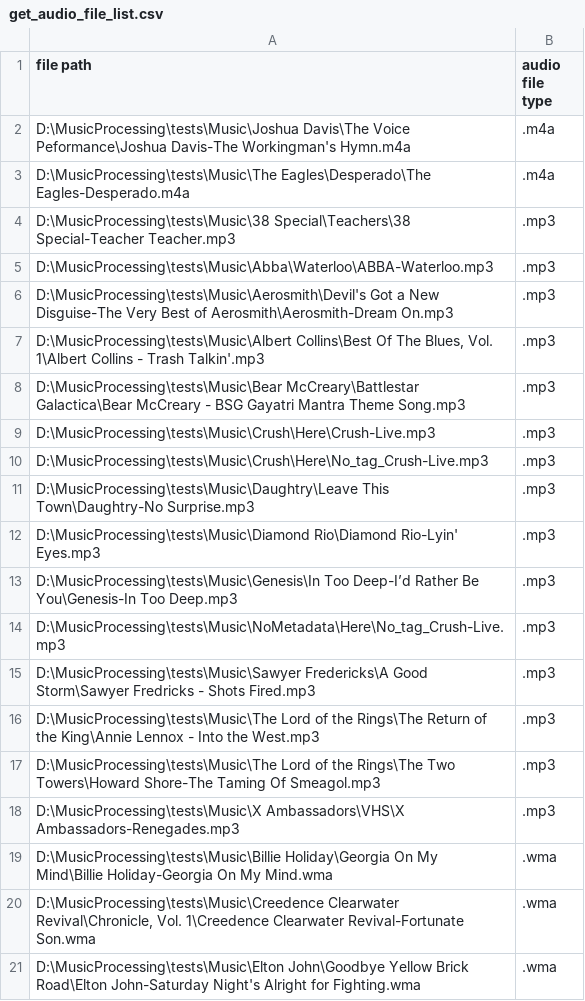
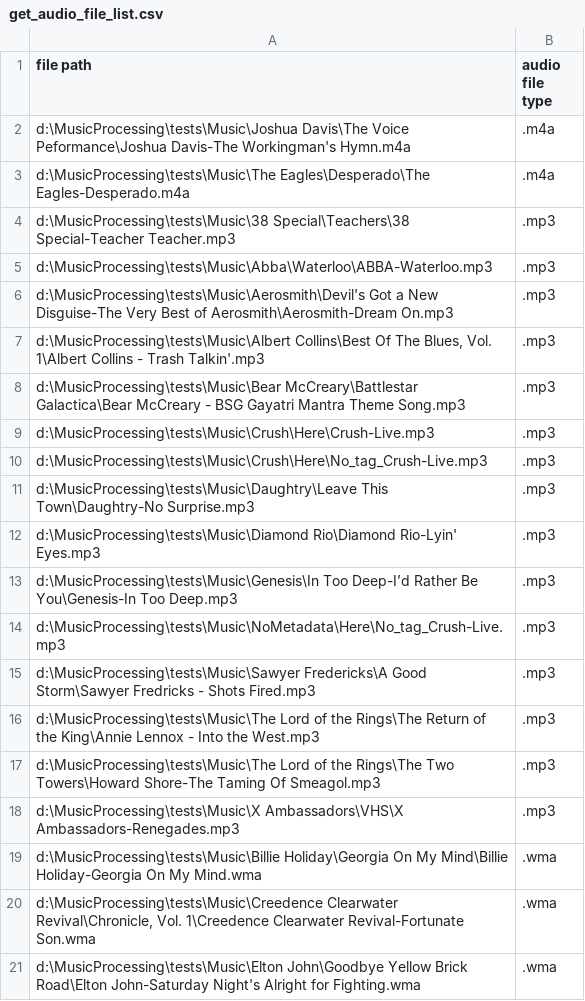
Before and after one commit to manweile/MusicProcessing, a CSV file: src/generated_files/csv_files/get_audio_file_list.csv, drawn as a sheet.

Commit message:
added tests

```diff
--- a/src/generated_files/csv_files/get_audio_file_list.csv
+++ b/src/generated_files/csv_files/get_audio_file_list.csv
@@ -1,21 +1,21 @@
 file path;audio file type
-D:\MusicProcessing\tests\Music\Joshua Davis\The Voice Peformance\Joshua Davis-The Workingman's Hymn.m4a;.m4a
-D:\MusicProcessing\tests\Music\The Eagles\Desperado\The Eagles-Desperado.m4a;.m4a
-D:\MusicProcessing\tests\Music\38 Special\Teachers\38 Special-Teacher Teacher.mp3;.mp3
-D:\MusicProcessing\tests\Music\Abba\Waterloo\ABBA-Waterloo.mp3;.mp3
-D:\MusicProcessing\tests\Music\Aerosmith\Devil's Got a New Disguise-The Very Best of Aerosmith\Aerosmith-Dream On.mp3;.mp3
-D:\MusicProcessing\tests\Music\Albert Collins\Best Of The Blues, Vol. 1\Albert Collins - Trash Talkin'.mp3;.mp3
-D:\MusicProcessing\tests\Music\Bear McCreary\Battlestar Galactica\Bear McCreary - BSG Gayatri Mantra Theme Song.mp3;.mp3
-D:\MusicProcessing\tests\Music\Crush\Here\Crush-Live.mp3;.mp3
-D:\MusicProcessing\tests\Music\Crush\Here\No_tag_Crush-Live.mp3;.mp3
-D:\MusicProcessing\tests\Music\Daughtry\Leave This Town\Daughtry-No Surprise.mp3;.mp3
-D:\MusicProcessing\tests\Music\Diamond Rio\Diamond Rio-Lyin' Eyes.mp3;.mp3
-D:\MusicProcessing\tests\Music\Genesis\In Too Deep-I’d Rather Be You\Genesis-In Too Deep.mp3;.mp3
-D:\MusicProcessing\tests\Music\NoMetadata\Here\No_tag_Crush-Live.mp3;.mp3
-D:\MusicProcessing\tests\Music\Sawyer Fredericks\A Good Storm\Sawyer Fredricks - Shots Fired.mp3;.mp3
-D:\MusicProcessing\tests\Music\The Lord of the Rings\The Return of the King\Annie Lennox - Into the West.mp3;.mp3
-D:\MusicProcessing\tests\Music\The Lord of the Rings\The Two Towers\Howard Shore-The Taming Of Smeagol.mp3;.mp3
-D:\MusicProcessing\tests\Music\X Ambassadors\VHS\X Ambassadors-Renegades.mp3;.mp3
-D:\MusicProcessing\tests\Music\Billie Holiday\Georgia On My Mind\Billie Holiday-Georgia On My Mind.wma;.wma
-D:\MusicProcessing\tests\Music\Creedence Clearwater Revival\Chronicle, Vol. 1\Creedence Clearwater Revival-Fortunate Son.wma;.wma
-D:\MusicProcessing\tests\Music\Elton John\Goodbye Yellow Brick Road\Elton John-Saturday Night's Alright for Fighting.wma;.wma
+d:\MusicProcessing\tests\Music\Joshua Davis\The Voice Peformance\Joshua Davis-The Workingman's Hymn.m4a;.m4a
+d:\MusicProcessing\tests\Music\The Eagles\Desperado\The Eagles-Desperado.m4a;.m4a
+d:\MusicProcessing\tests\Music\38 Special\Teachers\38 Special-Teacher Teacher.mp3;.mp3
+d:\MusicProcessing\tests\Music\Abba\Waterloo\ABBA-Waterloo.mp3;.mp3
+d:\MusicProcessing\tests\Music\Aerosmith\Devil's Got a New Disguise-The Very Best of Aerosmith\Aerosmith-Dream On.mp3;.mp3
+d:\MusicProcessing\tests\Music\Albert Collins\Best Of The Blues, Vol. 1\Albert Collins - Trash Talkin'.mp3;.mp3
+d:\MusicProcessing\tests\Music\Bear McCreary\Battlestar Galactica\Bear McCreary - BSG Gayatri Mantra Theme Song.mp3;.mp3
+d:\MusicProcessing\tests\Music\Crush\Here\Crush-Live.mp3;.mp3
+d:\MusicProcessing\tests\Music\Crush\Here\No_tag_Crush-Live.mp3;.mp3
+d:\MusicProcessing\tests\Music\Daughtry\Leave This Town\Daughtry-No Surprise.mp3;.mp3
+d:\MusicProcessing\tests\Music\Diamond Rio\Diamond Rio-Lyin' Eyes.mp3;.mp3
+d:\MusicProcessing\tests\Music\Genesis\In Too Deep-I’d Rather Be You\Genesis-In Too Deep.mp3;.mp3
+d:\MusicProcessing\tests\Music\NoMetadata\Here\No_tag_Crush-Live.mp3;.mp3
+d:\MusicProcessing\tests\Music\Sawyer Fredericks\A Good Storm\Sawyer Fredricks - Shots Fired.mp3;.mp3
+d:\MusicProcessing\tests\Music\The Lord of the Rings\The Return of the King\Annie Lennox - Into the West.mp3;.mp3
+d:\MusicProcessing\tests\Music\The Lord of the Rings\The Two Towers\Howard Shore-The Taming Of Smeagol.mp3;.mp3
+d:\MusicProcessing\tests\Music\X Ambassadors\VHS\X Ambassadors-Renegades.mp3;.mp3
+d:\MusicProcessing\tests\Music\Billie Holiday\Georgia On My Mind\Billie Holiday-Georgia On My Mind.wma;.wma
+d:\MusicProcessing\tests\Music\Creedence Clearwater Revival\Chronicle, Vol. 1\Creedence Clearwater Revival-Fortunate Son.wma;.wma
+d:\MusicProcessing\tests\Music\Elton John\Goodbye Yellow Brick Road\Elton John-Saturday Night's Alright for Fighting.wma;.wma
```
Also changed, not shown: src/generated_files/csv_files/get_ext_file_list_all.csv, src/generated_files/csv_files/get_ext_file_list_m4a.csv, 10 other files.
